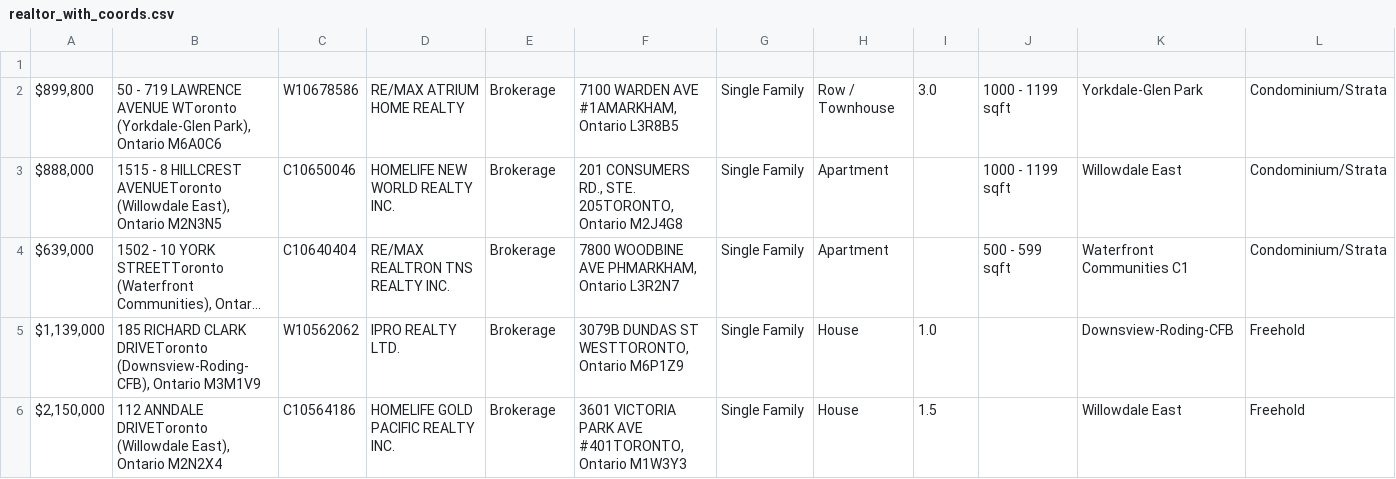
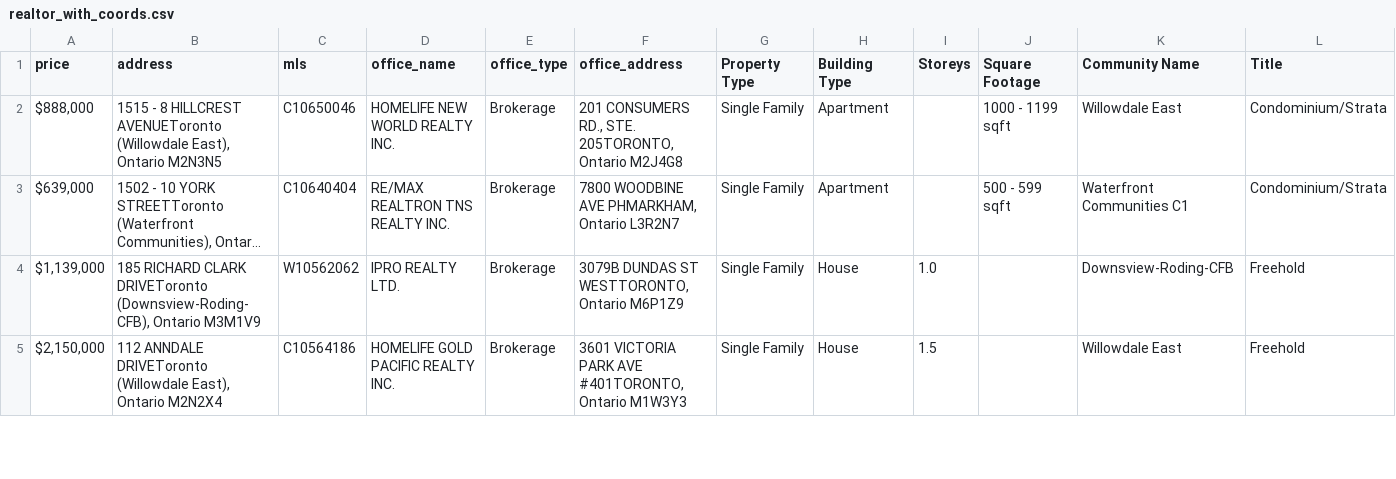
Before and after one commit to sunnyjen/CME358-Final_project, a CSV file: 0_raw_data/house_data/realtor_with_coords.csv, drawn as a sheet; only a part is shown; long unchanged cells end in …; removed rows and columns are numbered as before the commit, all else as after; rows hold the shown columns only; the diff names each change by its address in the sheet, - before the commit and + after, or states it on an @@ line.

Commit message:
Updating datacolumns names
Accidentally deleted column names and correcting them now.

```diff
--- a/0_raw_data/house_data/realtor_with_coords.csv
+++ b/0_raw_data/house_data/realtor_with_coords.csv
-row 1: (empty)
+row 1: price | address | mls | office_name | office_type | office_address | Property Type | Building Type | Storeys | Square Footage | Community Name | Title
-row 2: $899,800 | 50 - 719 LAWRENCE AVENUE WToronto (Yorkdale-Glen Park), Ontario M6A0C6 | W10678586 | RE/MAX ATRIUM HOME REALTY | Brokerage | 7100 WARDEN AVE #1AMARKHAM, Ontario L3R8B5 | Single Family | Row / Townhouse | 3.0 | 1000 - 1199 sqft | Yorkdale-Glen Park | Condominium/Strata
```
Also changed, not shown: 6 other files.
